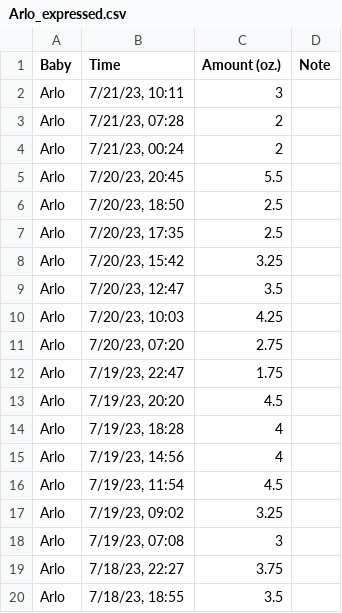
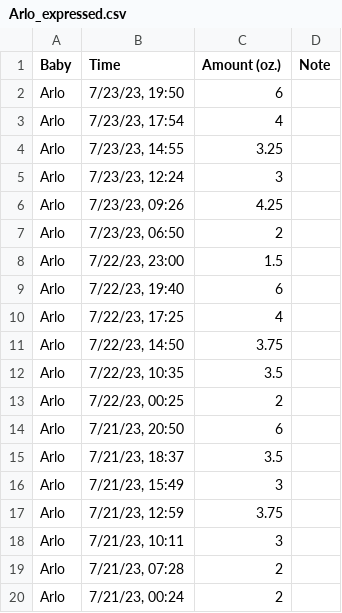
Before and after one commit to ryandotjames/baby_stats, a CSV file: Arlo_expressed.csv, drawn as a sheet; only a part is shown; the shorter side is filled out with more unchanged rows.

```diff
--- a/Arlo_expressed.csv
+++ b/Arlo_expressed.csv
@@ -1,2 +1,18 @@
 Baby,Time,Amount (oz.),Note
+Arlo,"7/23/23, 19:50",6
+Arlo,"7/23/23, 17:54",4
+Arlo,"7/23/23, 14:55",3.25
+Arlo,"7/23/23, 12:24",3
+Arlo,"7/23/23, 09:26",4.25
+Arlo,"7/23/23, 06:50",2
+Arlo,"7/22/23, 23:00",1.5
+Arlo,"7/22/23, 19:40",6
+Arlo,"7/22/23, 17:25",4
+Arlo,"7/22/23, 14:50",3.75
+Arlo,"7/22/23, 10:35",3.5
+Arlo,"7/22/23, 00:25",2
+Arlo,"7/21/23, 20:50",6
+Arlo,"7/21/23, 18:37",3.5
+Arlo,"7/21/23, 15:49",3
+Arlo,"7/21/23, 12:59",3.75
 Arlo,"7/21/23, 10:11",3
```
Also changed, not shown: Arlo_sleep.csv.
